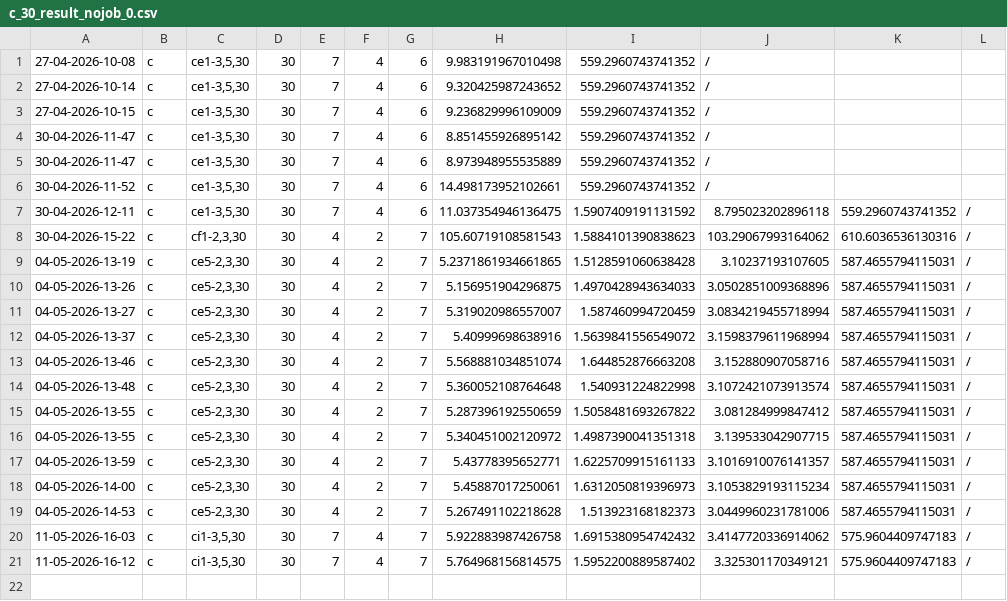
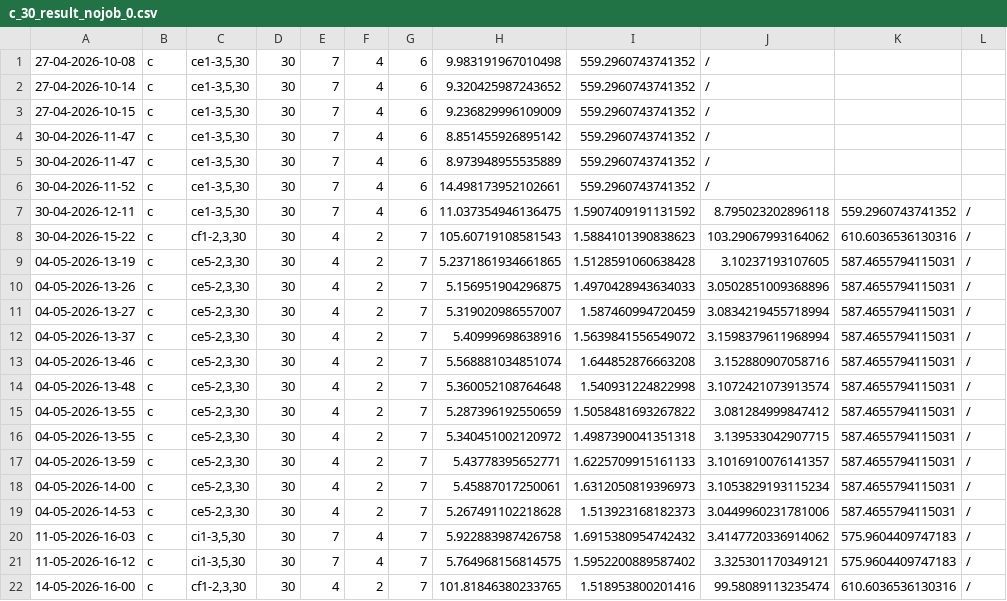
Before and after one commit to Jiahua-Tang/2EVRPMM, a CSV file: Code/2EVRPTWMM/c_30_result_nojob_0.csv, drawn as a sheet.

```diff
--- a/Code/2EVRPTWMM/c_30_result_nojob_0.csv
+++ b/Code/2EVRPTWMM/c_30_result_nojob_0.csv
@@ -21 +21,2 @@
 11-05-2026-16-12,c,"ci1-3,5,30",30,7,4,7,5.764968156814575,1.5952200889587402,3.325301170349121,575.9604409747183,/
+14-05-2026-16-00,c,"cf1-2,3,30",30,4,2,7,101.81846380233765,1.518953800201416,99.58089113235474,610.6036536130316,/
```
Also changed, not shown: Code/2EVRPTWMM/NodeMatrix/NodeMatrix_ce1-2,3,30.csv, 26 other files.
